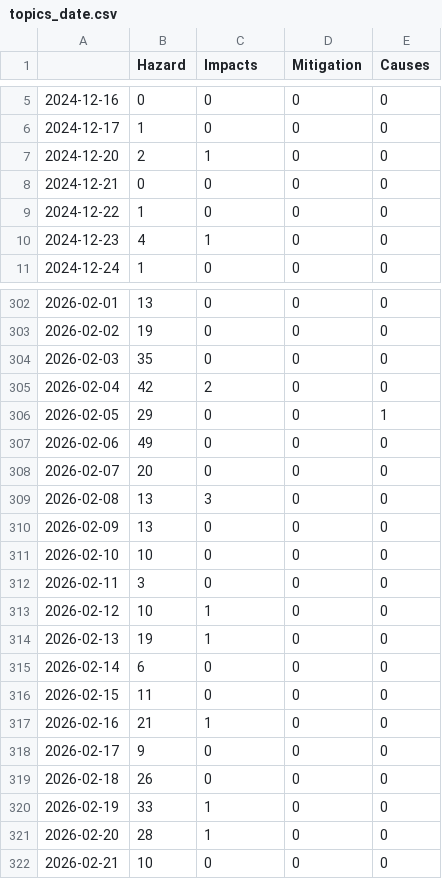
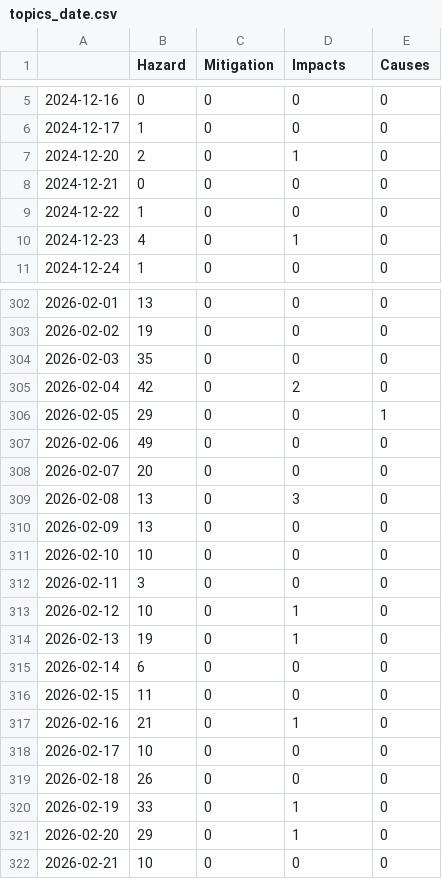
Before and after one commit to emorl-news/winterIsComing, a CSV file: csv/topics_date.csv, drawn as a sheet; only a part is shown, gaps mark what is left out; the diff covers the shown part only.

```diff
--- a/csv/topics_date.csv
+++ b/csv/topics_date.csv
@@ -1 +1 @@
-,Hazard,Impacts,Mitigation,Causes
+,Hazard,Mitigation,Impacts,Causes
@@ -6,6 +6,6 @@
 2024-12-17,1,0,0,0
-2024-12-20,2,1,0,0
+2024-12-20,2,0,1,0
 2024-12-21,0,0,0,0
 2024-12-22,1,0,0,0
-2024-12-23,4,1,0,0
+2024-12-23,4,0,1,0
 2024-12-24,1,0,0,0
@@ -304,3 +304,3 @@
 2026-02-03,35,0,0,0
-2026-02-04,42,2,0,0
+2026-02-04,42,0,2,0
 2026-02-05,29,0,0,1
@@ -308,3 +308,3 @@
 2026-02-07,20,0,0,0
-2026-02-08,13,3,0,0
+2026-02-08,13,0,3,0
 2026-02-09,13,0,0,0
@@ -312,11 +312,11 @@
 2026-02-11,3,0,0,0
-2026-02-12,10,1,0,0
-2026-02-13,19,1,0,0
+2026-02-12,10,0,1,0
+2026-02-13,19,0,1,0
 2026-02-14,6,0,0,0
 2026-02-15,11,0,0,0
-2026-02-16,21,1,0,0
-2026-02-17,9,0,0,0
+2026-02-16,21,0,1,0
+2026-02-17,10,0,0,0
 2026-02-18,26,0,0,0
-2026-02-19,33,1,0,0
-2026-02-20,28,1,0,0
+2026-02-19,33,0,1,0
+2026-02-20,29,0,1,0
 2026-02-21,10,0,0,0
```
Also changed, not shown: 70 edited cells elsewhere in this file, 5 other files.
